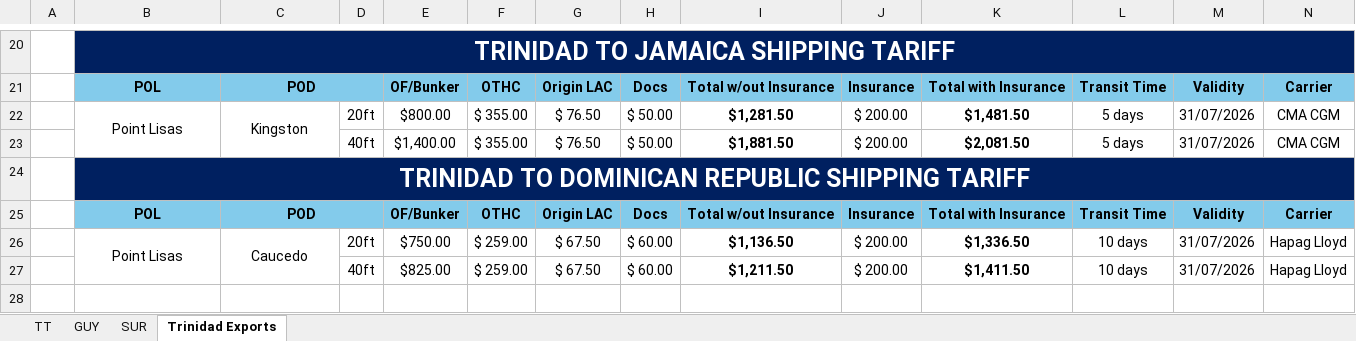
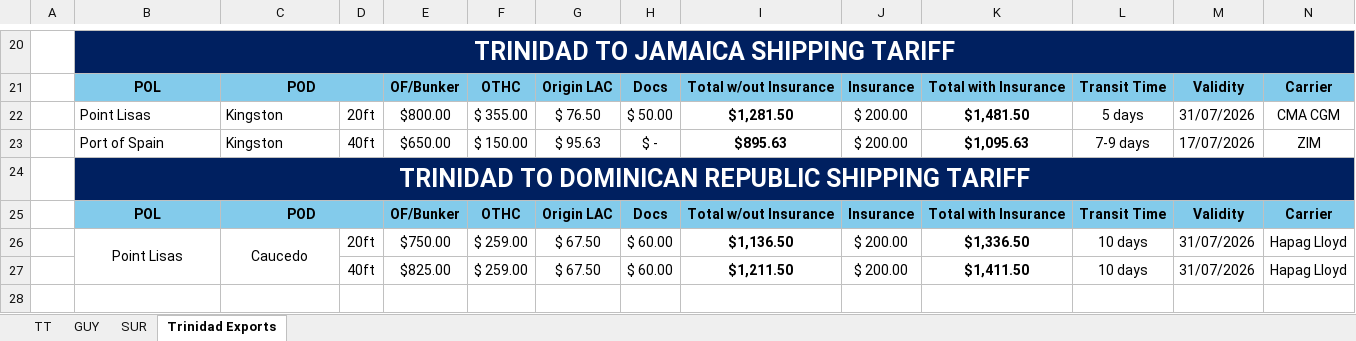
Before and after one commit to CubbyCargo/FCl-rates, an Excel workbook: Customer Rate Tariff Template_Week 29_2026.xlsx, sheet Trinidad Exports, drawn as a sheet; only a part is shown, gaps mark what is left out; values as stored, in another font and other column widths than the file's, no borders; charts and pictures not drawn; 1 other sheet too large or unreadable and not compared; removed rows and columns are numbered as before the commit, all else as after; rows hold the shown columns only; the diff names each change by its address in the sheet, - before the commit and + after, or states it on an @@ line.

Commit message:
Add files via upload

```diff
--- a/Customer Rate Tariff Template_Week 29_2026.xlsx (sheet Trinidad Exports)
+++ b/Customer Rate Tariff Template_Week 29_2026.xlsx (sheet Trinidad Exports)
-B22:C22 alignment: center
+B22:C22 alignment: left
-B22:B23 merged
-C22:C23 merged
-row 23:  |  |  | 40ft | $1,400.00 | $ 355.00 | $ 76.50 | $ 50.00 | $1,881.50 | $ 200.00 | $2,081.50 | 5 days | 31/07/2026 | CMA CGM
+row 23:  | Port of Spain | Kingston | 40ft | $650.00 | $ 150.00 | $ 95.63 | $ - | $895.63 | $ 200.00 | $1,095.63 | 7-9 days | 17/07/2026 | ZIM
```
